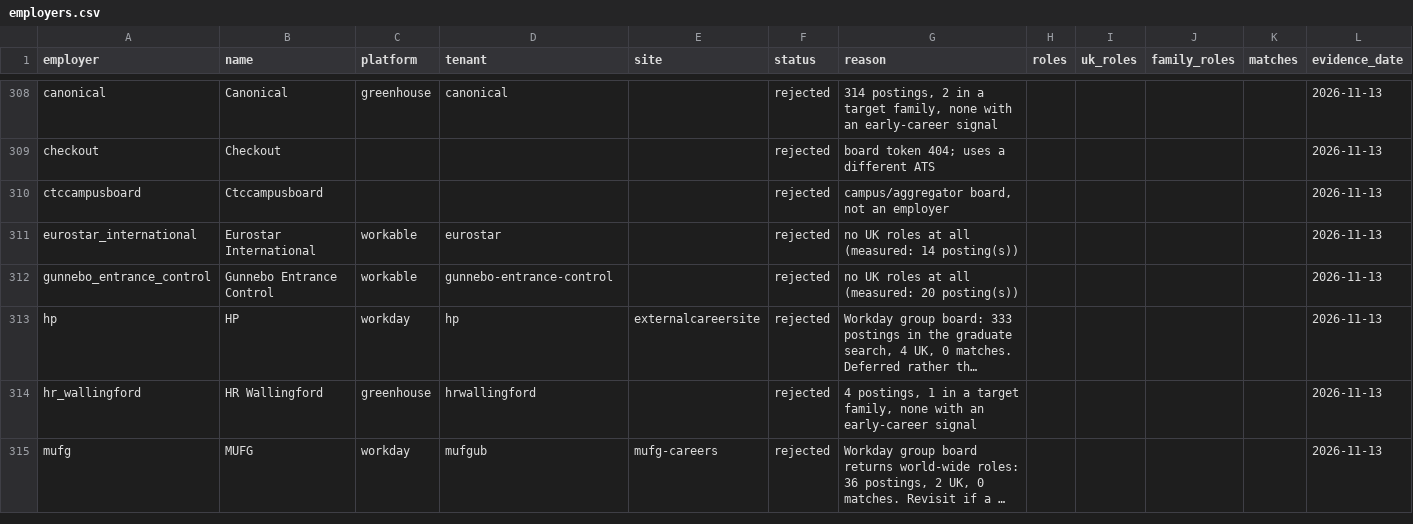
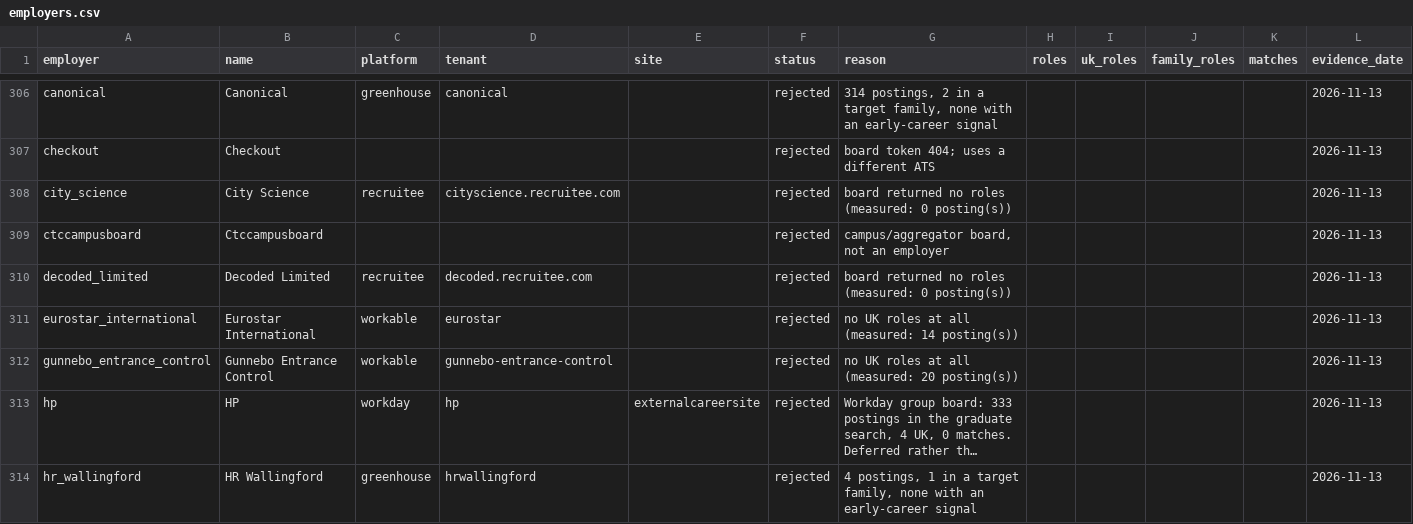
Before and after one commit to hd435/Job-Scout, a CSV file: research/employers.csv, drawn as a sheet; only a part is shown, gaps mark what is left out; the shorter side is filled out with more unchanged rows; long unchanged cells end in …; the diff covers the shown part only; the diff names each change by its address in the sheet, - before the commit and + after, or states it on an @@ line.

```diff
--- a/research/employers.csv
+++ b/research/employers.csv
+row 308: city_science | City Science | recruitee | cityscience.recruitee.com |  | rejected | board returned no roles (measured: 0 posting(s)) |  |  |  |  | 2026-11-13
+row 310: decoded_limited | Decoded Limited | recruitee | decoded.recruitee.com |  | rejected | board returned no roles (measured: 0 posting(s)) |  |  |  |  | 2026-11-13
```
Also changed, not shown: 4 added rows and 5 removed rows elsewhere in this file, 10 other files.
